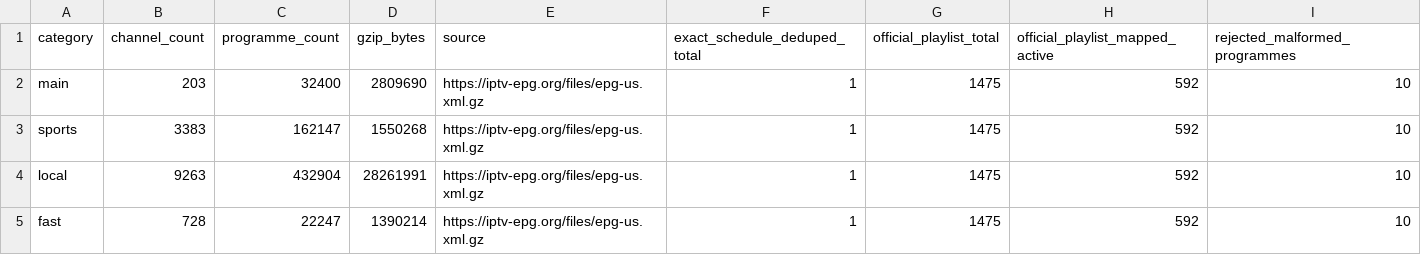
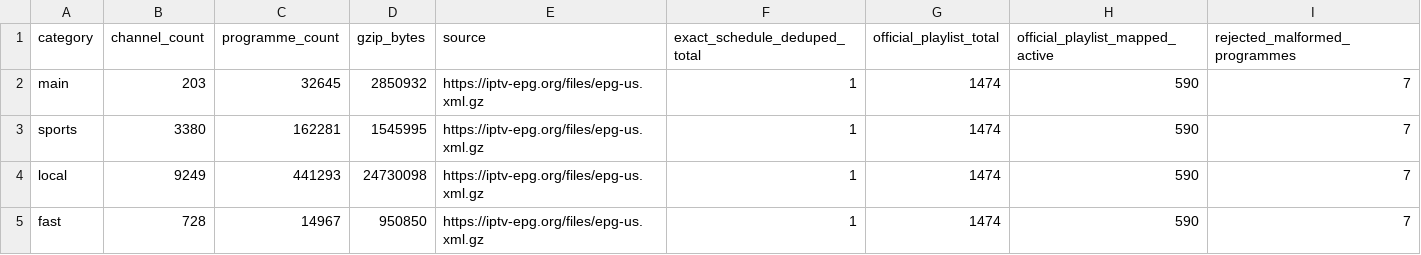
Before and after one commit to Kaimandura/epg-de, a CSV file: reports/usa-coverage.csv, drawn as a sheet.

```diff
--- a/reports/usa-coverage.csv
+++ b/reports/usa-coverage.csv
@@ -1,5 +1,5 @@
 category,channel_count,programme_count,gzip_bytes,source,exact_schedule_deduped_total,official_playlist_total,official_playlist_mapped_active,rejected_malformed_programmes
-main,203,32400,2809690,https://iptv-epg.org/files/epg-us.xml.gz,1,1475,592,10
-sports,3383,162147,1550268,https://iptv-epg.org/files/epg-us.xml.gz,1,1475,592,10
-local,9263,432904,28261991,https://iptv-epg.org/files/epg-us.xml.gz,1,1475,592,10
-fast,728,22247,1390214,https://iptv-epg.org/files/epg-us.xml.gz,1,1475,592,10
+main,203,32645,2850932,https://iptv-epg.org/files/epg-us.xml.gz,1,1474,590,7
+sports,3380,162281,1545995,https://iptv-epg.org/files/epg-us.xml.gz,1,1474,590,7
+local,9249,441293,24730098,https://iptv-epg.org/files/epg-us.xml.gz,1,1474,590,7
+fast,728,14967,950850,https://iptv-epg.org/files/epg-us.xml.gz,1,1474,590,7
```
Also changed, not shown: reports/usa-channel-mapping.csv, reports/usa-unmapped-channels.csv, 5 other files.
